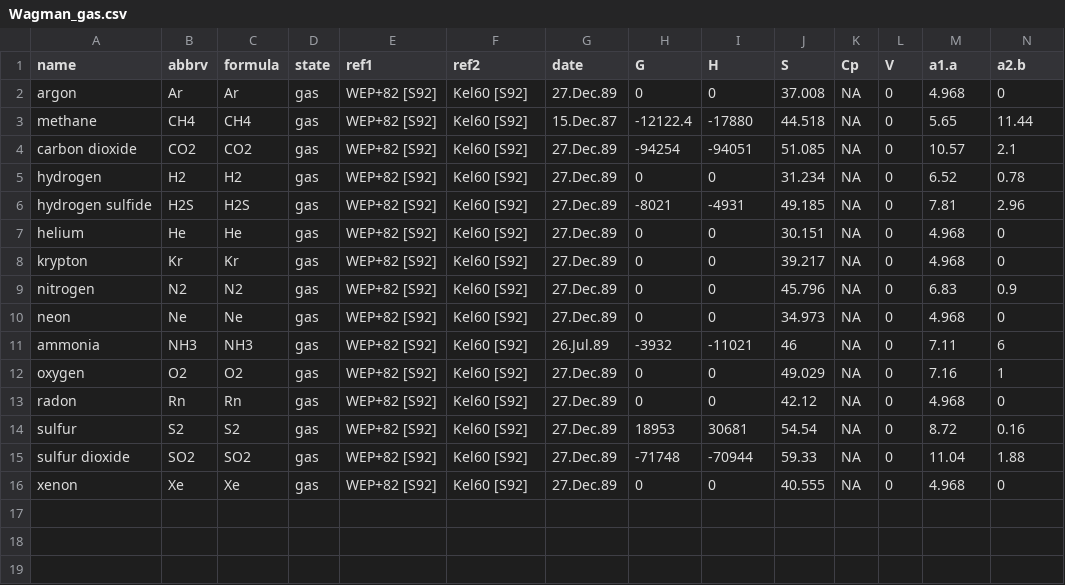
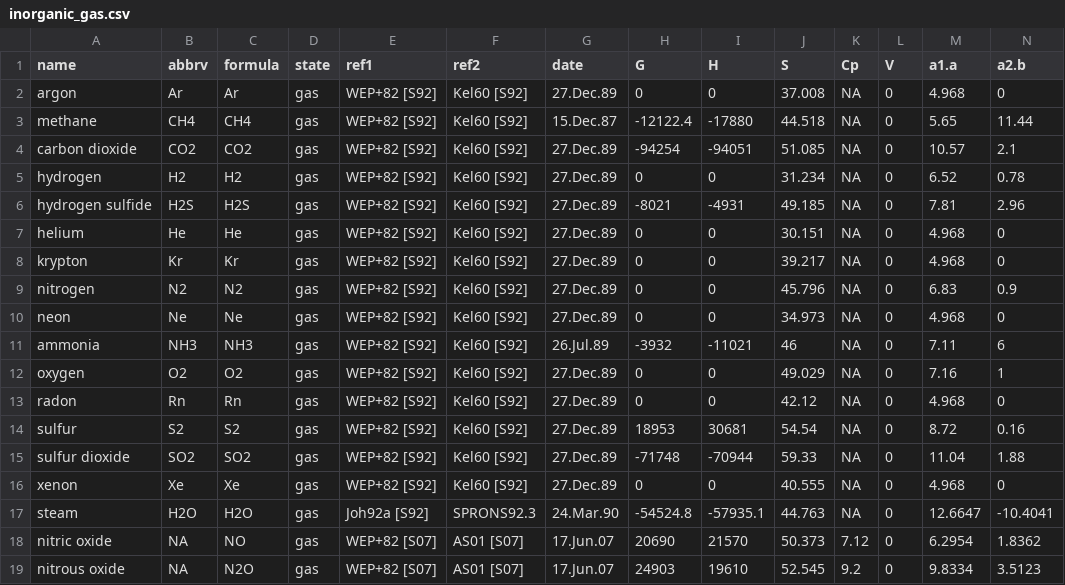
Before and after one commit to rforge/chnosz, a CSV file: pkg/CHNOSZ/inst/extdata/OBIGT/inorganic_gas.csv (was pkg/CHNOSZ/inst/extdata/OBIGT/Wagman_gas.csv), drawn as a sheet; only a part is shown; rows hold the shown columns only; the diff names each change by its address in the sheet, - before the commit and + after, or states it on an @@ line.

```diff
--- a/pkg/CHNOSZ/inst/extdata/OBIGT/Wagman_gas.csv
+++ b/pkg/CHNOSZ/inst/extdata/OBIGT/inorganic_gas.csv
+row 17: steam | H2O | H2O | gas | Joh92a [S92] | SPRONS92.3 | 24.Mar.90 | -54524.8 | -57935.1 | 44.763 | NA | 0 | 12.6647 | -10.4041
+row 18: nitric oxide | NA | NO | gas | WEP+82 [S07] | AS01 [S07] | 17.Jun.07 | 20690 | 21570 | 50.373 | 7.12 | 0 | 6.2954 | 1.8362
+row 19: nitrous oxide | NA | N2O | gas | WEP+82 [S07] | AS01 [S07] | 17.Jun.07 | 24903 | 19610 | 52.545 | 9.2 | 0 | 9.8334 | 3.5123
```
Also changed, not shown: pkg/CHNOSZ/inst/extdata/OBIGT/inorganic_cr.csv, pkg/CHNOSZ/inst/extdata/OBIGT/organic_gas.csv, 27 other files.
